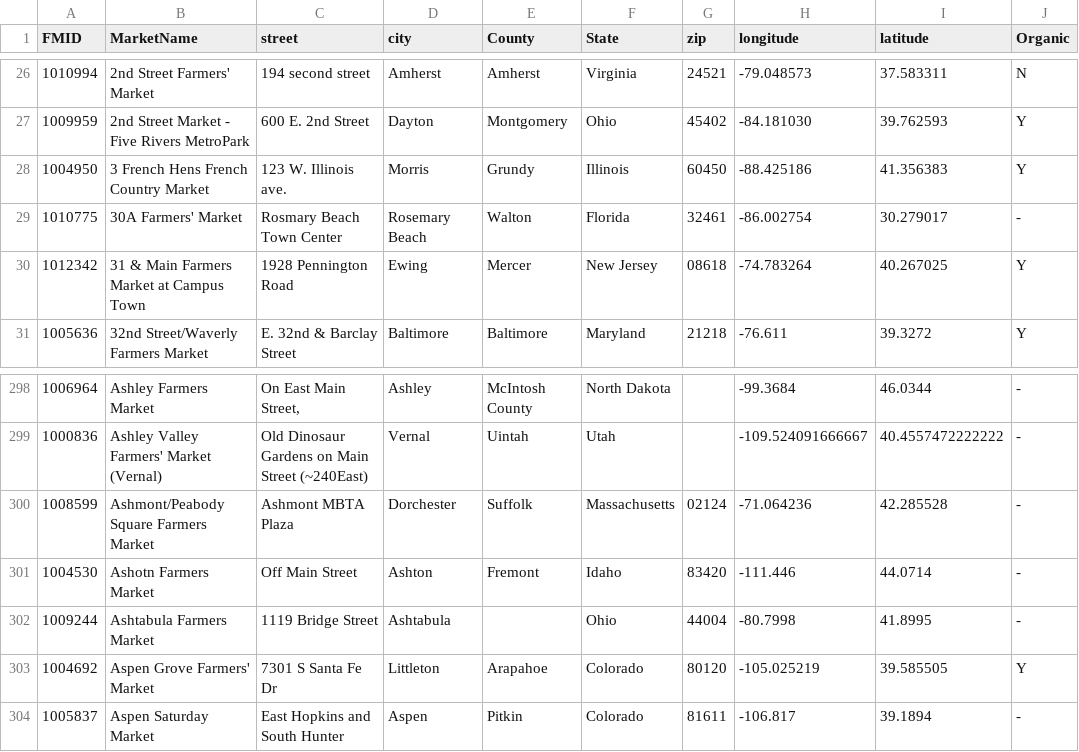
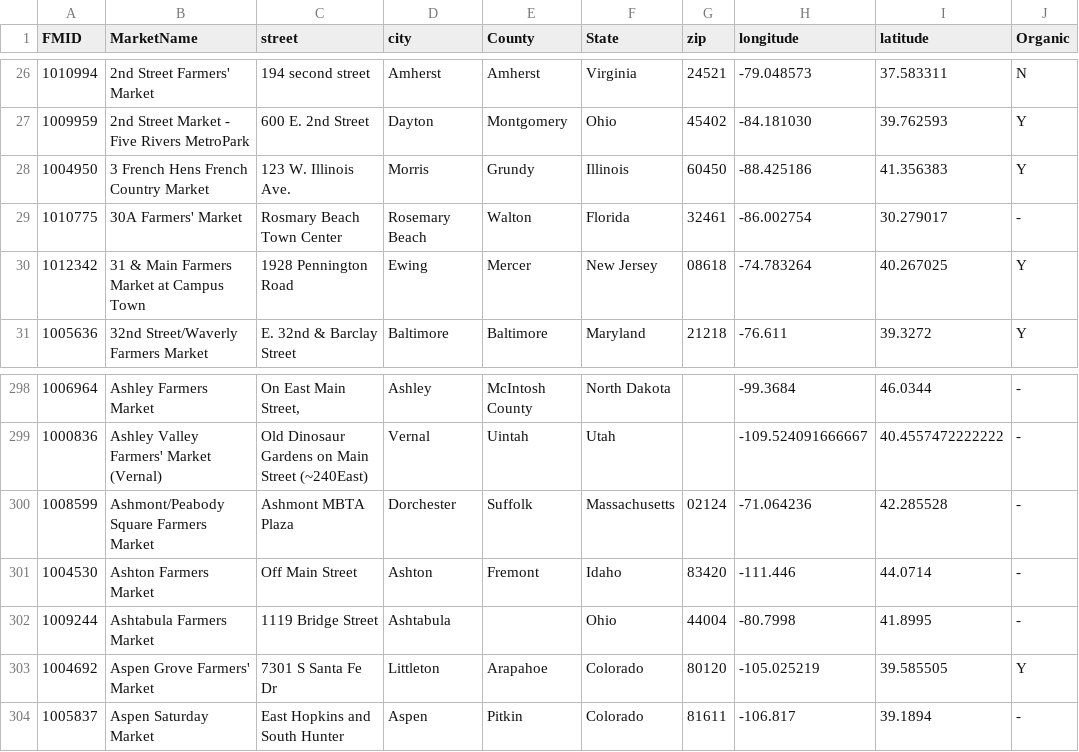
Before and after one commit to anthonydb/practical-sql-2, a CSV file: Chapter_15/farmers_markets.csv, drawn as a sheet; only a part is shown, gaps mark what is left out; the diff names each change by its address in the sheet, - before the commit and + after, or states it on an @@ line.

Commit message:
Chapter 15 revisions

```diff
--- a/Chapter_15/farmers_markets.csv
+++ b/Chapter_15/farmers_markets.csv
-C28 (street): 123 W. Illinois ave.
+C28 (street): 123 W. Illinois Ave.
-B301 (MarketName): Ashotn Farmers Market
+B301 (MarketName): Ashton Farmers Market
```
Also changed, not shown: 2 other files.
